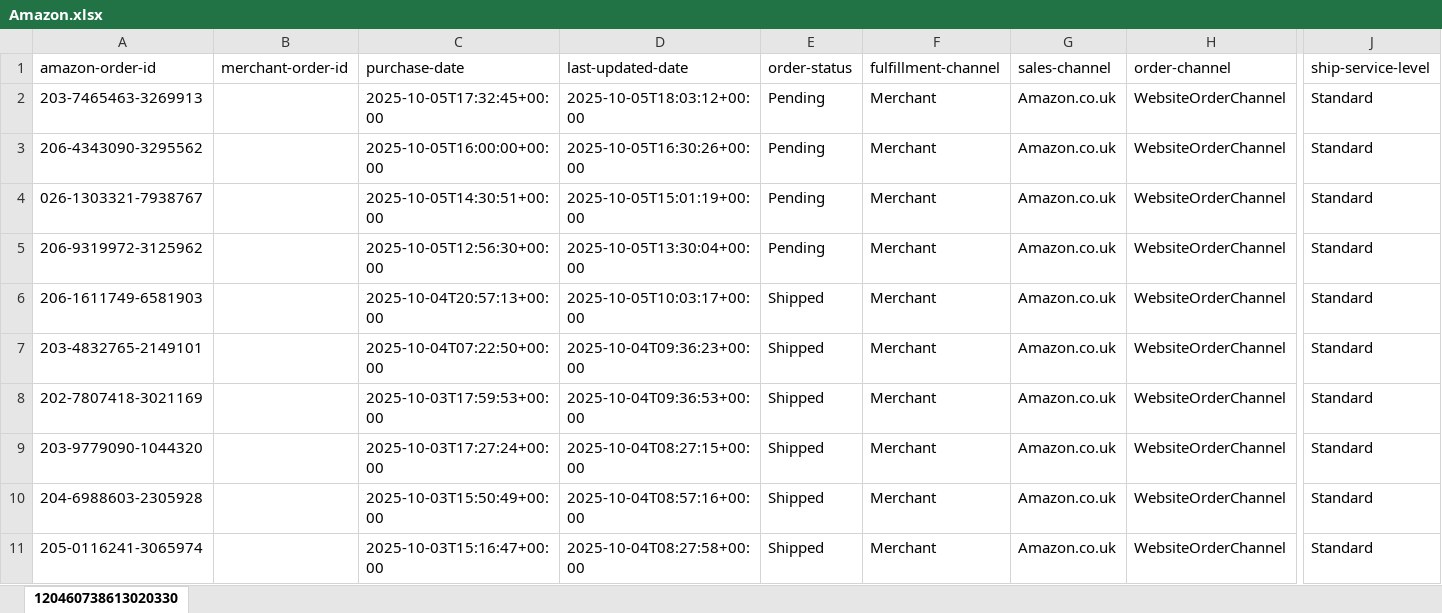
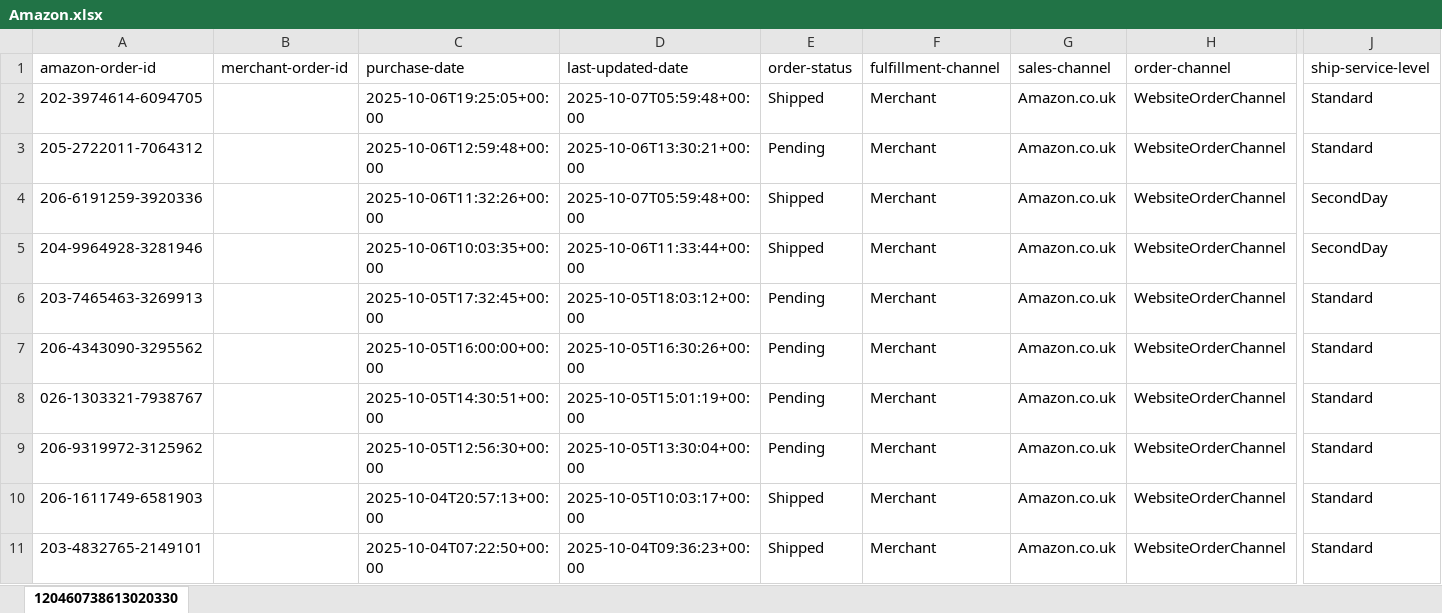
Before and after one commit to NIBH014B/BuckchiDailyReport, an Excel workbook: Raw Sales Data/Amazon.xlsx, sheet 120460738613020330, drawn as a sheet; only a part is shown, gaps mark what is left out; the shorter side is filled out with more unchanged rows; values as stored, in another font and other column widths than the file's, no borders; rows hold the shown columns only; the diff names each change by its address in the sheet, - before the commit and + after, or states it on an @@ line.

Commit message:
Add files via upload

```diff
--- a/Raw Sales Data/Amazon.xlsx (sheet 120460738613020330)
+++ b/Raw Sales Data/Amazon.xlsx (sheet 120460738613020330)
+row 2: 202-3974614-6094705 |  | 2025-10-06T19:25:05+00:00 | 2025-10-07T05:59:48+00:00 | Shipped | Merchant | Amazon.co.uk | WebsiteOrderChannel | Standard
+row 3: 205-2722011-7064312 |  | 2025-10-06T12:59:48+00:00 | 2025-10-06T13:30:21+00:00 | Pending | Merchant | Amazon.co.uk | WebsiteOrderChannel | Standard
+row 4: 206-6191259-3920336 |  | 2025-10-06T11:32:26+00:00 | 2025-10-07T05:59:48+00:00 | Shipped | Merchant | Amazon.co.uk | WebsiteOrderChannel | SecondDay
+row 5: 204-9964928-3281946 |  | 2025-10-06T10:03:35+00:00 | 2025-10-06T11:33:44+00:00 | Shipped | Merchant | Amazon.co.uk | WebsiteOrderChannel | SecondDay
```
